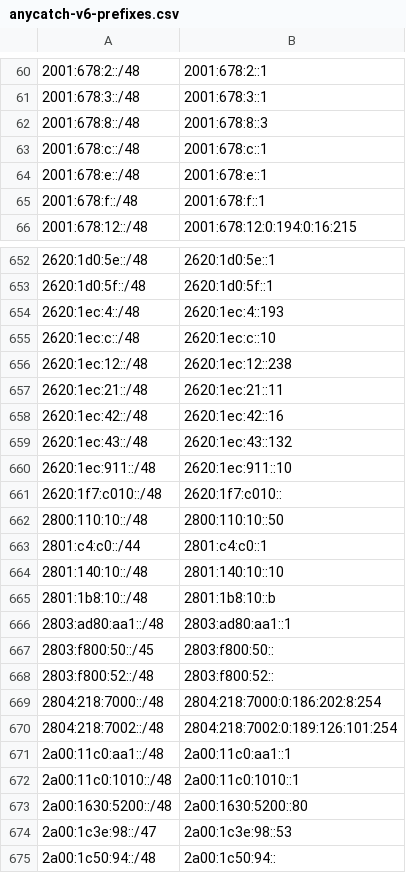
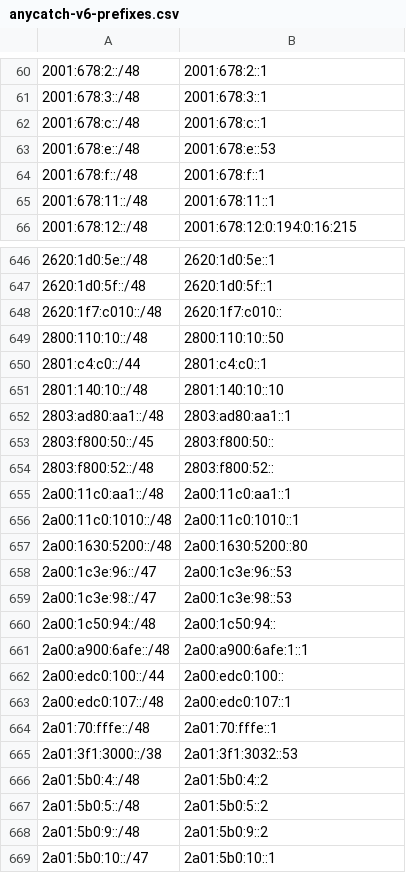
Before and after one commit to bgptools/anycast-prefixes, a CSV file: anycatch-v6-prefixes.csv, drawn as a sheet; only a part is shown, gaps mark what is left out; the shorter side is filled out with more unchanged rows; the diff covers the shown part only.

```diff
--- a/anycatch-v6-prefixes.csv
+++ b/anycatch-v6-prefixes.csv
@@ -61,6 +61,6 @@
 2001:678:3::/48,2001:678:3::1
-2001:678:8::/48,2001:678:8::3
 2001:678:c::/48,2001:678:c::1
-2001:678:e::/48,2001:678:e::1
+2001:678:e::/48,2001:678:e::53
 2001:678:f::/48,2001:678:f::1
+2001:678:11::/48,2001:678:11::1
 2001:678:12::/48,2001:678:12:0:194:0:16:215
@@ -653,9 +647,2 @@
 2620:1d0:5f::/48,2620:1d0:5f::1
-2620:1ec:4::/48,2620:1ec:4::193
-2620:1ec:c::/48,2620:1ec:c::10
-2620:1ec:12::/48,2620:1ec:12::238
-2620:1ec:21::/48,2620:1ec:21::11
-2620:1ec:42::/48,2620:1ec:42::16
-2620:1ec:43::/48,2620:1ec:43::132
-2620:1ec:911::/48,2620:1ec:911::10
 2620:1f7:c010::/48,2620:1f7:c010::
@@ -664,3 +651,2 @@
 2801:140:10::/48,2801:140:10::10
-2801:1b8:10::/48,2801:1b8:10::b
 2803:ad80:aa1::/48,2803:ad80:aa1::1
@@ -668,4 +654,2 @@
 2803:f800:52::/48,2803:f800:52::
-2804:218:7000::/48,2804:218:7000:0:186:202:8:254
-2804:218:7002::/48,2804:218:7002:0:189:126:101:254
 2a00:11c0:aa1::/48,2a00:11c0:aa1::1
@@ -673,2 +657,3 @@
 2a00:1630:5200::/48,2a00:1630:5200::80
+2a00:1c3e:96::/47,2a00:1c3e:96::53
 2a00:1c3e:98::/47,2a00:1c3e:98::53
```
Also changed, not shown: 23 added rows, 30 removed rows and 21 edited cells elsewhere in this file, 1 other file.
